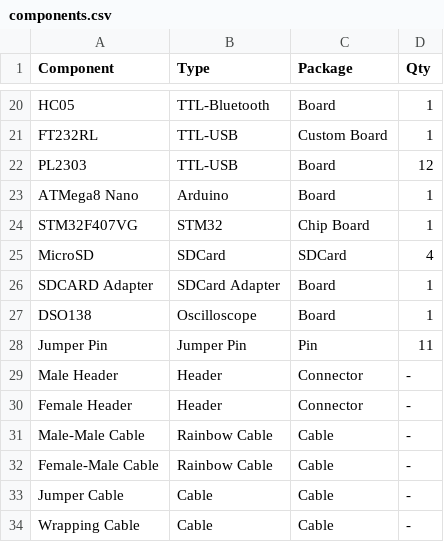
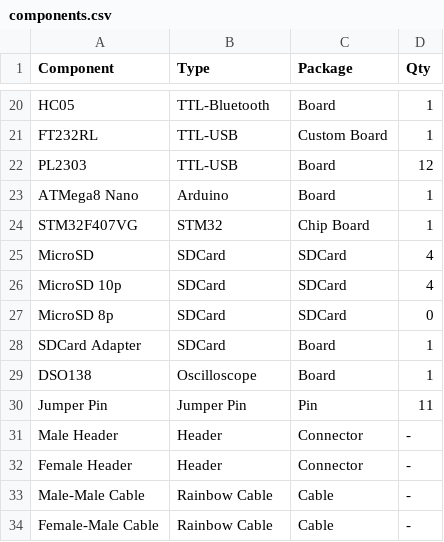
Before and after one commit to mekatronik-achmadi/my_examples, a CSV file: components.csv, drawn as a sheet; only a part is shown, gaps mark what is left out; the shorter side is filled out with more unchanged rows.

Commit message:
komponen

```diff
--- a/components.csv
+++ b/components.csv
@@ -25,3 +25,5 @@ STM32F407VG,STM32,Chip Board,1
 MicroSD,SDCard,SDCard,4
-SDCARD Adapter,SDCard Adapter,Board,1
+MicroSD 10p,SDCard,SDCard,4
+MicroSD 8p,SDCard,SDCard,0
+SDCard Adapter,SDCard,Board,1
 DSO138,Oscilloscope,Board,1
```
